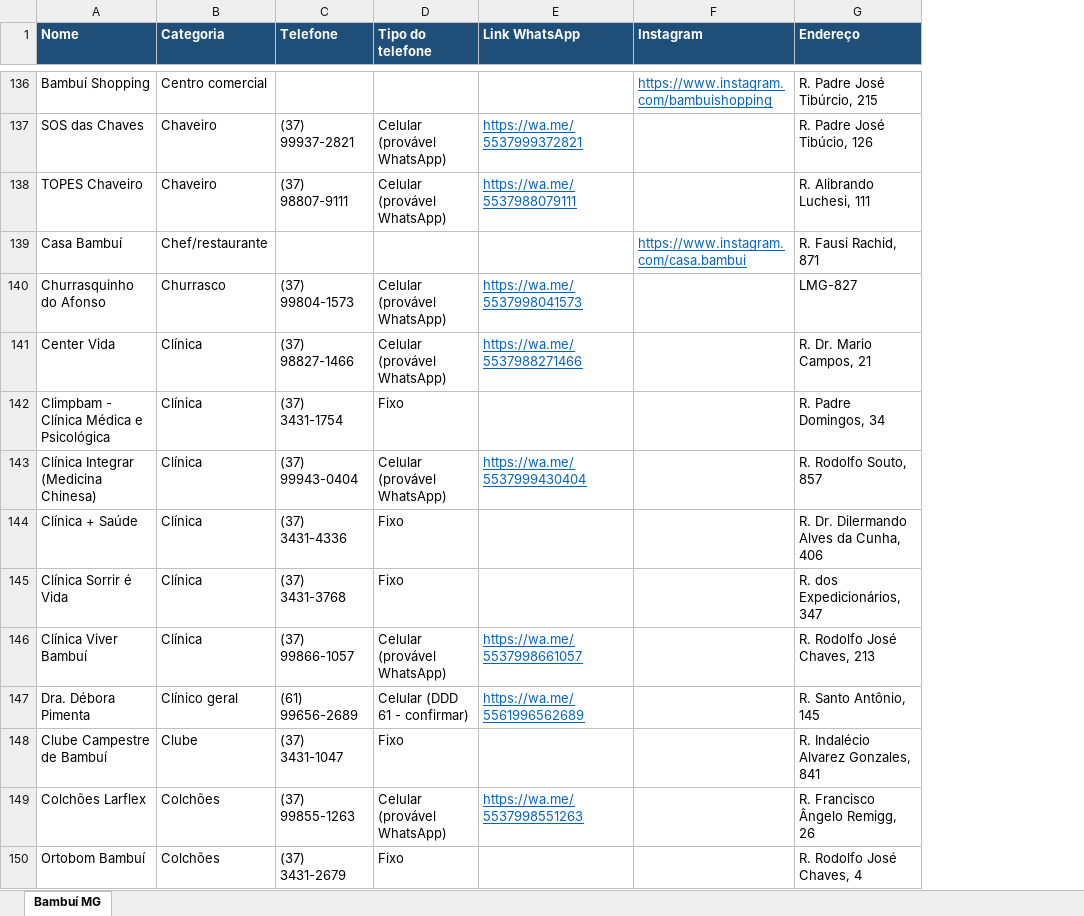
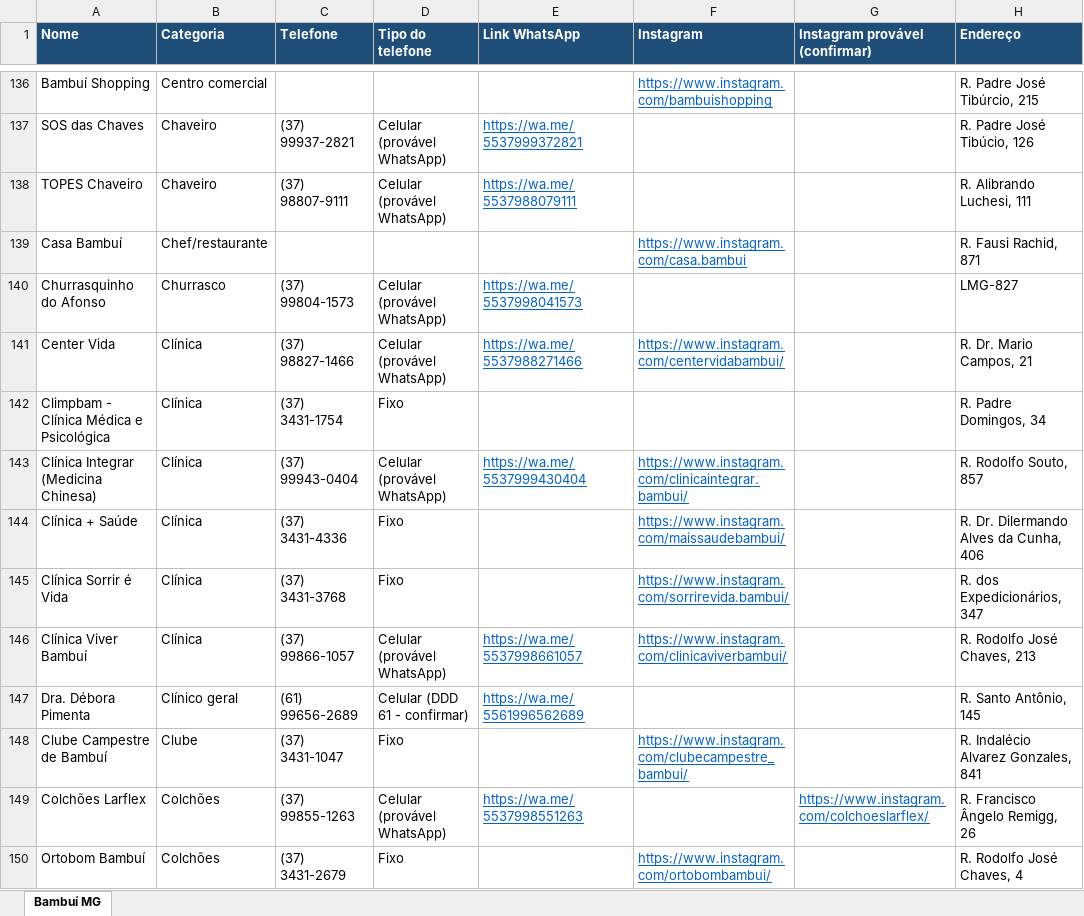
Before and after one commit to pingodocena-jpg/nosso-repositorio, an Excel workbook: comercios-bambui-mg-TODOS.xlsx, sheet Bambuí MG, drawn as a sheet; only a part is shown, gaps mark what is left out; values as stored, in another font and other column widths than the file's, no borders; the diff covers the shown part only; the diff names each change by its address in the sheet, - before the commit and + after, or states it on an @@ line.

```diff
--- a/comercios-bambui-mg-TODOS.xlsx (sheet Bambuí MG)
+++ b/comercios-bambui-mg-TODOS.xlsx (sheet Bambuí MG)
+column G (Instagram provável (confirmar)), row 149: https://www.instagram.com/colchoeslarflex/
-F141 (Instagram): (empty)
+F141 (Instagram): https://www.instagram.com/centervidabambui/
-F143 (Instagram): (empty)
+F143 (Instagram): https://www.instagram.com/clinicaintegrar.bambui/
-F144 (Instagram): (empty)
+F144 (Instagram): https://www.instagram.com/maissaudebambui/
-F145 (Instagram): (empty)
+F145 (Instagram): https://www.instagram.com/sorrirevida.bambui/
-F146 (Instagram): (empty)
+F146 (Instagram): https://www.instagram.com/clinicaviverbambui/
-F148 (Instagram): (empty)
+F148 (Instagram): https://www.instagram.com/clubecampestre_bambui/
-F150 (Instagram): (empty)
+F150 (Instagram): https://www.instagram.com/ortobombambui/
```
Also changed, not shown: 139 edited cells and cell formats elsewhere in this sheet, comercios-bambui-mg-ALFABETICA.xlsx, 2 other files.
